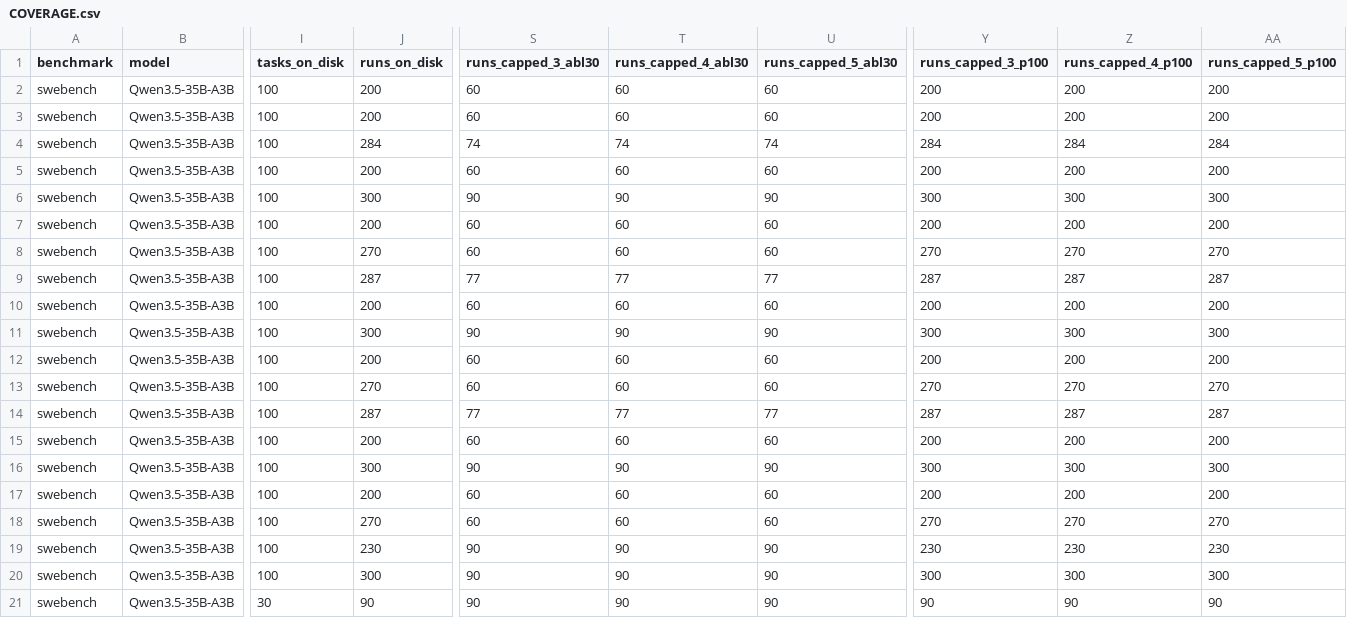
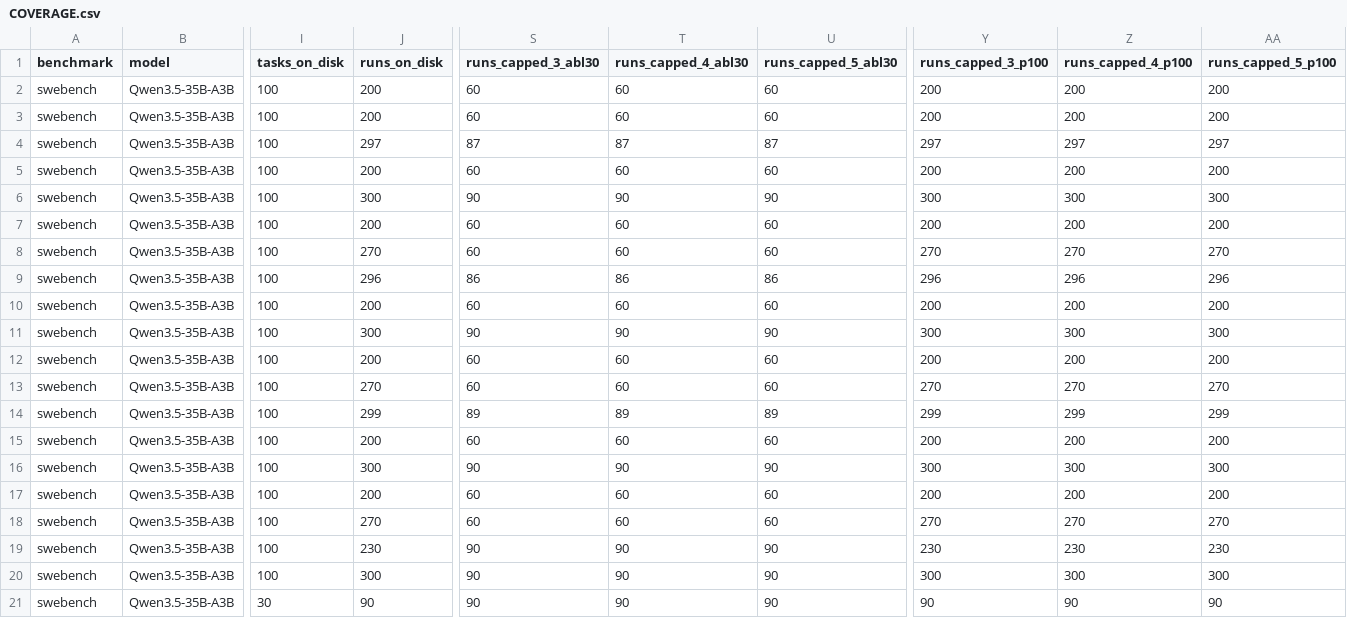
Before and after one commit to ritulS/agentCtx, a CSV file: COVERAGE.csv, drawn as a sheet; only a part is shown, gaps mark what is left out; the diff names each change by its address in the sheet, - before the commit and + after, or states it on an @@ line.

Commit message:
data: update coverage dashboard (2026-08-28 01:30 CDT)

```diff
--- a/COVERAGE.csv
+++ b/COVERAGE.csv
-J4 (runs_on_disk): 284
+J4 (runs_on_disk): 297
-S4 (runs_capped_3_abl30): 74
+S4 (runs_capped_3_abl30): 87
-T4 (runs_capped_4_abl30): 74
+T4 (runs_capped_4_abl30): 87
-U4 (runs_capped_5_abl30): 74
+U4 (runs_capped_5_abl30): 87
-Y4 (runs_capped_3_p100): 284
+Y4 (runs_capped_3_p100): 297
-Z4 (runs_capped_4_p100): 284
+Z4 (runs_capped_4_p100): 297
-AA4 (runs_capped_5_p100): 284
+AA4 (runs_capped_5_p100): 297
-J9 (runs_on_disk): 287
+J9 (runs_on_disk): 296
-S9 (runs_capped_3_abl30): 77
+S9 (runs_capped_3_abl30): 86
-T9 (runs_capped_4_abl30): 77
+T9 (runs_capped_4_abl30): 86
-U9 (runs_capped_5_abl30): 77
+U9 (runs_capped_5_abl30): 86
-Y9 (runs_capped_3_p100): 287
+Y9 (runs_capped_3_p100): 296
-Z9 (runs_capped_4_p100): 287
+Z9 (runs_capped_4_p100): 296
-AA9 (runs_capped_5_p100): 287
+AA9 (runs_capped_5_p100): 296
-J14 (runs_on_disk): 287
+J14 (runs_on_disk): 299
-S14 (runs_capped_3_abl30): 77
+S14 (runs_capped_3_abl30): 89
-T14 (runs_capped_4_abl30): 77
+T14 (runs_capped_4_abl30): 89
-U14 (runs_capped_5_abl30): 77
+U14 (runs_capped_5_abl30): 89
-Y14 (runs_capped_3_p100): 287
+Y14 (runs_capped_3_p100): 299
-Z14 (runs_capped_4_p100): 287
+Z14 (runs_capped_4_p100): 299
-AA14 (runs_capped_5_p100): 287
+AA14 (runs_capped_5_p100): 299
```
Also changed, not shown: 1 other file.
